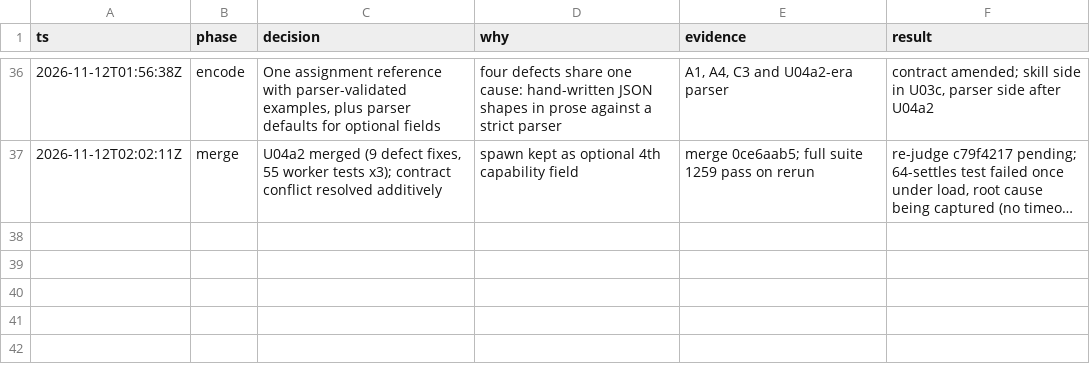
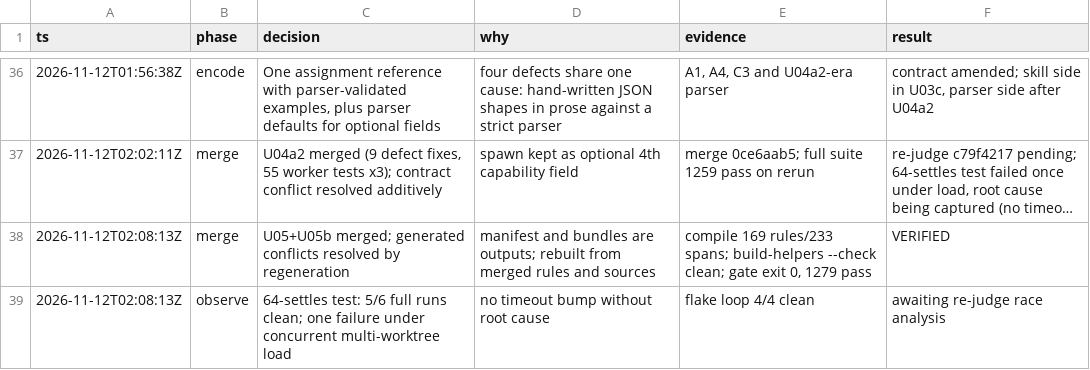
Before and after one commit to just-joshn/pi-customizations, a TSV file: parity/pi-native-tmux-2026-11-11/decisions.tsv, drawn as a sheet; only a part is shown, gaps mark what is left out; long unchanged cells end in …; the diff names each change by its address in the sheet, - before the commit and + after, or states it on an @@ line.

Commit message:
docs(parity): log U05 merge and flake status

```diff
--- a/parity/pi-native-tmux-2026-11-11/decisions.tsv
+++ b/parity/pi-native-tmux-2026-11-11/decisions.tsv
+row 38: 2026-11-12T02:08:13Z | merge | U05+U05b merged; generated conflicts resolved by regeneration | manifest and bundles are outputs; rebuilt from merged rules and sources | compile 169 rules/233 spans; build-helpers --check clean; gate exit 0, 1279 pass | VERIFIED
+row 39: 2026-11-12T02:08:13Z | observe | 64-settles test: 5/6 full runs clean; one failure under concurrent multi-worktree load | no timeout bump without root cause | flake loop 4/4 clean | awaiting re-judge race analysis
```
